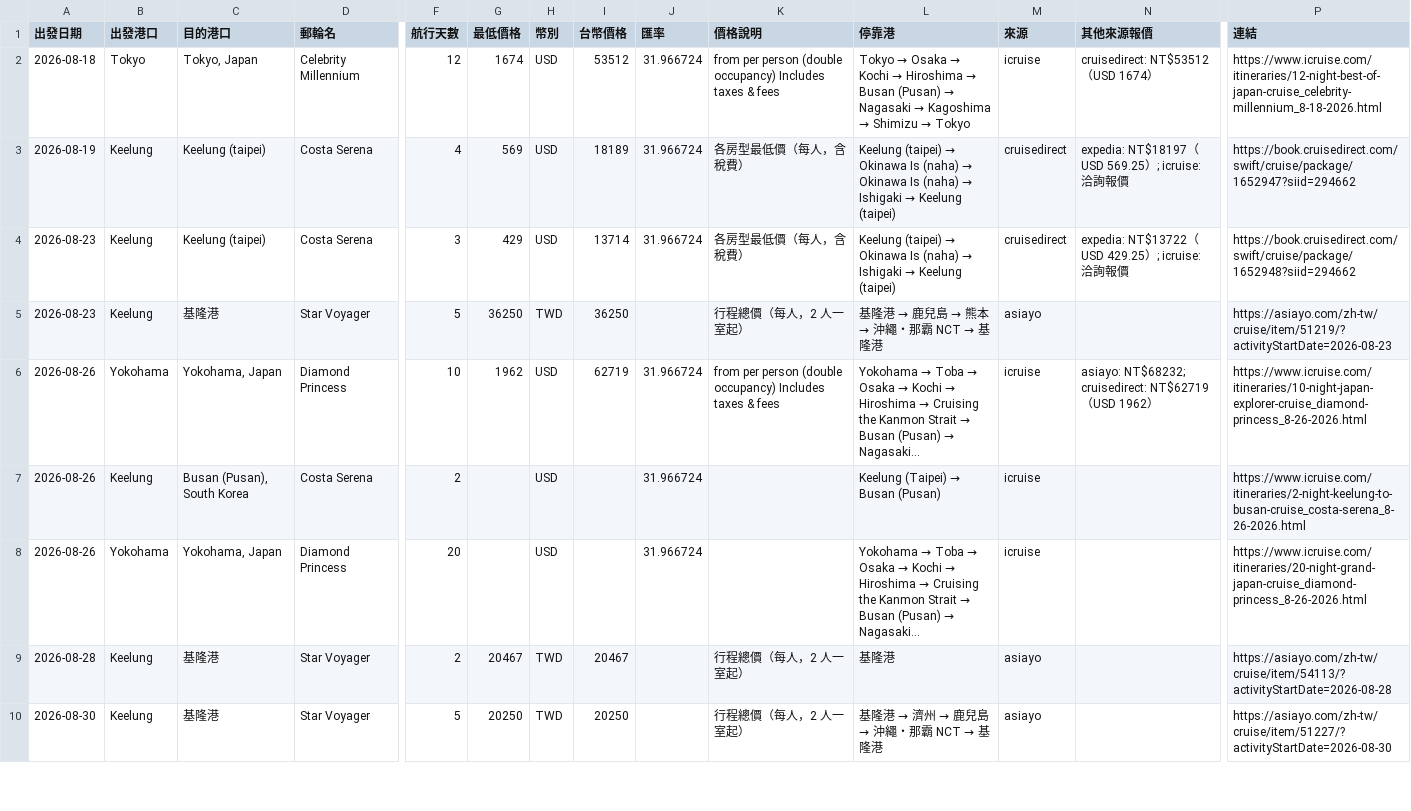
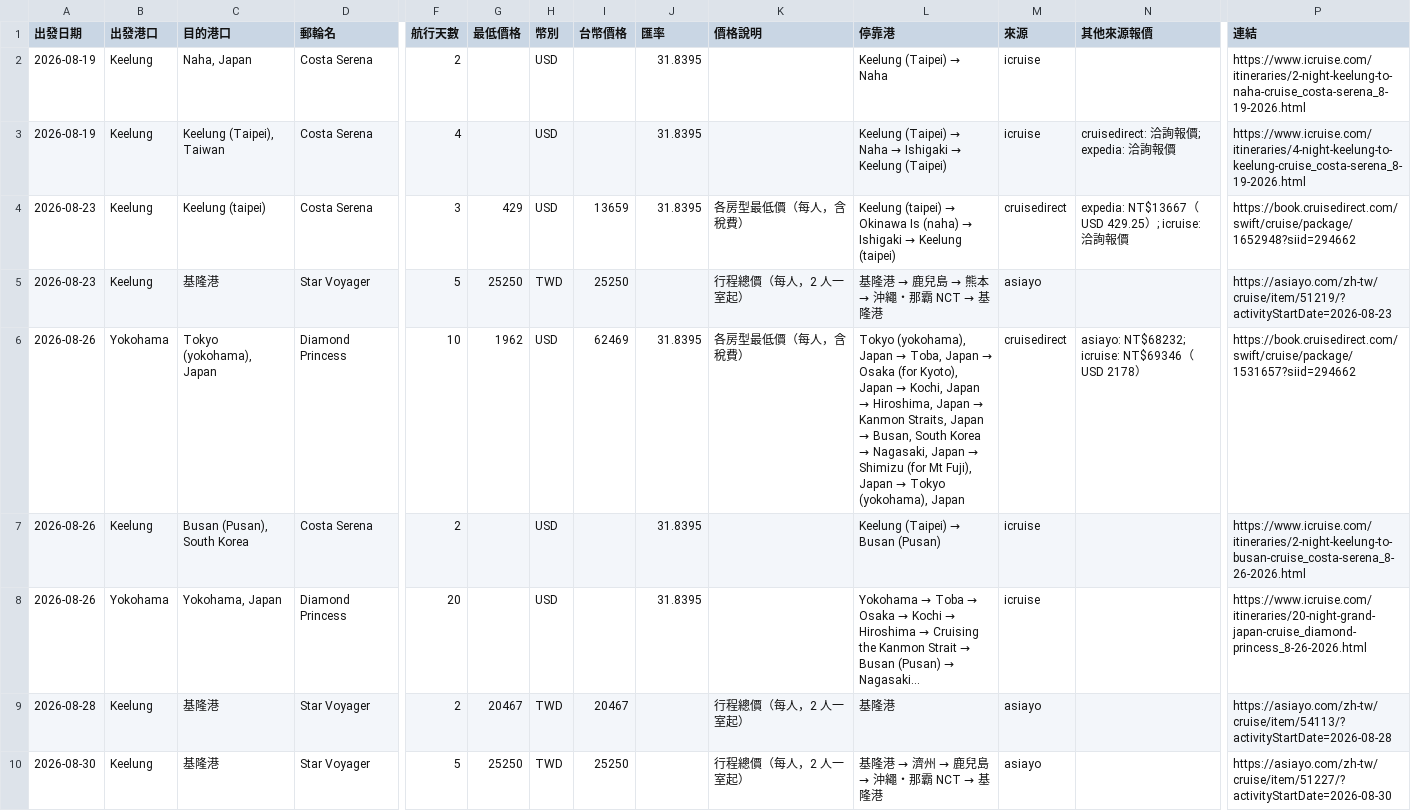
Before and after one commit to paladinlin1/cruise-deals, a CSV file: data/deals.csv, drawn as a sheet; only a part is shown, gaps mark what is left out; removed rows and columns are numbered as before the commit, all else as after; rows hold the shown columns only; the diff covers the shown part only; the diff names each change by its address in the sheet, - before the commit and + after, or states it on an @@ line.

```diff
--- a/data/deals.csv
+++ b/data/deals.csv
-row 2: 2026-08-18 | Tokyo | Tokyo, Japan | Celebrity Millennium | 12 | 1674 | USD | 53512 | 31.966724 | from per person (double occupancy) Includes taxes & fees | Tokyo → Osaka → Kochi → Hiroshima → Busan (Pusan) → Nagasaki → Kagoshima → Shimizu → Tokyo | icruise | cruisedirect: NT$53512（USD 1674） | https://www.icruise.com/itineraries/12-night-best-of-japan-cruise_celebrity-millennium_8-18-2026.html
+row 2: 2026-08-19 | Keelung | Naha, Japan | Costa Serena | 2 |  | USD |  | 31.8395 |  | Keelung (Taipei) → Naha | icruise |  | https://www.icruise.com/itineraries/2-night-keelung-to-naha-cruise_costa-serena_8-19-2026.html
-C3 (目的港口): Keelung (taipei)
+C3 (目的港口): Keelung (Taipei), Taiwan
-G3 (最低價格): 569
+G3 (最低價格): (empty)
-I3 (台幣價格): 18189
+I3 (台幣價格): (empty)
-J3:J4 (匯率): 31.966724
+J3:J4 (匯率): 31.8395
-K3 (價格說明): 各房型最低價（每人，含稅費）
+K3 (價格說明): (empty)
@@ L3 (停靠港): Keelung (taipei) → Okinawa Is (naha) → Okinawa Is (naha) → Ishigaki → Keelung (taipei) → Keelung (Taipei) → Naha → Ishigaki → Keelung (Taipei) @@
-M3 (來源): cruisedirect
+M3 (來源): icruise
-N3 (其他來源報價): expedia: NT$18197（USD 569.25）; icruise: 洽詢報價
+N3 (其他來源報價): cruisedirect: 洽詢報價; expedia: 洽詢報價
-P3 (連結): https://book.cruisedirect.com/swift/cruise/package/1652947?siid=294662
+P3 (連結): https://www.icruise.com/itineraries/4-night-keelung-to-keelung-cruise_costa-serena_8-19-2026.html
-I4 (台幣價格): 13714
+I4 (台幣價格): 13659
-N4 (其他來源報價): expedia: NT$13722（USD 429.25）; icruise: 洽詢報價
+N4 (其他來源報價): expedia: NT$13667（USD 429.25）; icruise: 洽詢報價
-G5 (最低價格): 36250
+G5 (最低價格): 25250
-I5 (台幣價格): 36250
+I5 (台幣價格): 25250
-C6 (目的港口): Yokohama, Japan
+C6 (目的港口): Tokyo (yokohama), Japan
-I6 (台幣價格): 62719
+I6 (台幣價格): 62469
-J6:J8 (匯率): 31.966724
+J6:J8 (匯率): 31.8395
-K6 (價格說明): from per person (double occupancy) Includes taxes & fees
+K6 (價格說明): 各房型最低價（每人，含稅費）
@@ L6 (停靠港): Yokohama → Toba → Osaka → Kochi → Hiroshima → Cruising the Kanmon Strait → Busan (Pusan) → Nagasaki... → Tokyo (yokohama), Japan → Toba, Japan → Osaka (for Kyoto), Japan → Kochi, Japan → Hiroshima, Japan → Kanmon Straits, Japan → Busan, South Korea → Nagasaki, Japan → Shimizu (for Mt Fuji), Japan → Tokyo (yokohama), Japan @@
-M6 (來源): icruise
+M6 (來源): cruisedirect
-N6 (其他來源報價): asiayo: NT$68232; cruisedirect: NT$62719（USD 1962）
+N6 (其他來源報價): asiayo: NT$68232; icruise: NT$69346（USD 2178）
-P6 (連結): https://www.icruise.com/itineraries/10-night-japan-explorer-cruise_diamond-princess_8-26-2026.html
+P6 (連結): https://book.cruisedirect.com/swift/cruise/package/1531657?siid=294662
-G10 (最低價格): 20250
+G10 (最低價格): 25250
-I10 (台幣價格): 20250
+I10 (台幣價格): 25250
```
Also changed, not shown: 2 added rows and 36 edited cells elsewhere in this file, 2 other files.
